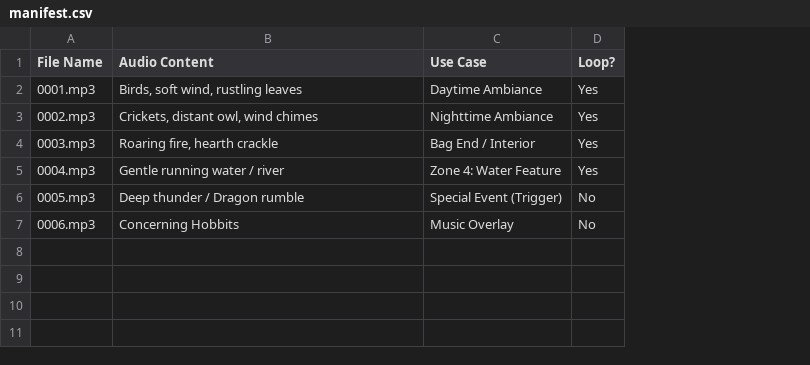
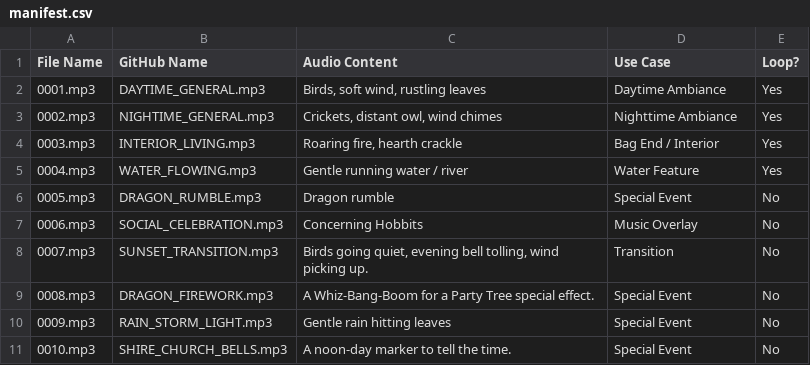
Before and after one commit to gehs/HobbitTown, a CSV file: audio/audio_assets/manifest.csv, drawn as a sheet; addresses are those after the commit; the diff names each change by its address in the sheet, - before the commit and + after, or states it on an @@ line.

```diff
--- a/audio/audio_assets/manifest.csv
+++ b/audio/audio_assets/manifest.csv
+column B (GitHub Name), rows 2-7: DAYTIME_GENERAL.mp3 | NIGHTIME_GENERAL.mp3 | INTERIOR_LIVING.mp3 | WATER_FLOWING.mp3 | DRAGON_RUMBLE.mp3 | SOCIAL_CELEBRATION.mp3
-D5 (Use Case): Zone 4: Water Feature
+D5 (Use Case): Water Feature
-C6 (Audio Content): Deep thunder / Dragon rumble
+C6 (Audio Content): Dragon rumble
-D6 (Use Case): Special Event (Trigger)
+D6 (Use Case): Special Event
+row 8: 0007.mp3 | SUNSET_TRANSITION.mp3 | Birds going quiet, evening bell tolling, wind picking up. | Transition | No
+row 9: 0008.mp3 | DRAGON_FIREWORK.mp3 | A Whiz-Bang-Boom for a Party Tree special effect. | Special Event | No
+row 10: 0009.mp3 | RAIN_STORM_LIGHT.mp3 | Gentle rain hitting leaves | Special Event | No
+row 11: 0010.mp3 | SHIRE_CHURCH_BELLS.mp3 | A noon-day marker to tell the time. | Special Event | No
```
Also changed, not shown: 6 other files.
